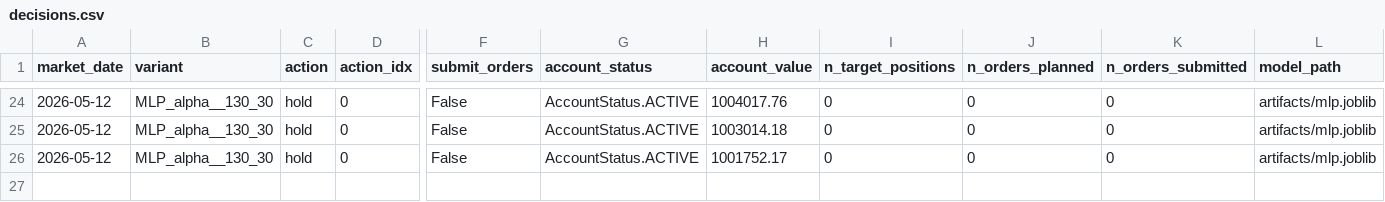
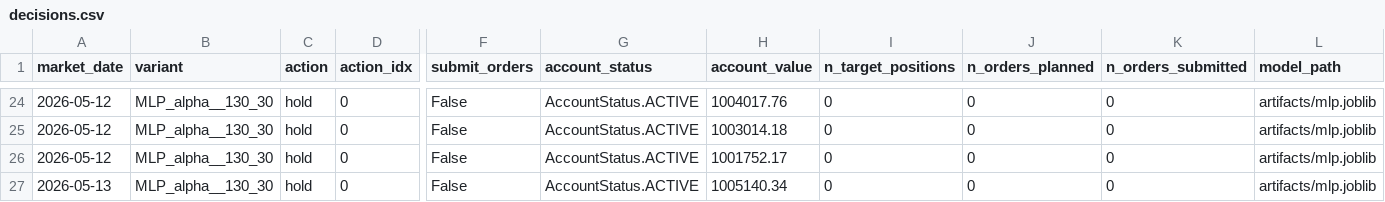
Before and after one commit to FinTechEntrepreneurldz/Model_B_Paper_Trading, a CSV file: logs/decisions/decisions.csv, drawn as a sheet; only a part is shown, gaps mark what is left out; rows hold the shown columns only; the diff names each change by its address in the sheet, - before the commit and + after, or states it on an @@ line.

```diff
--- a/logs/decisions/decisions.csv
+++ b/logs/decisions/decisions.csv
+row 27: 2026-05-13 | MLP_alpha__130_30 | hold | 0 | False | AccountStatus.ACTIVE | 1005140.34 | 0 | 0 | 0 | artifacts/mlp.joblib
```
Also changed, not shown: logs/decisions/latest_decision.csv, logs/health/signal_history.csv, 3 other files.
